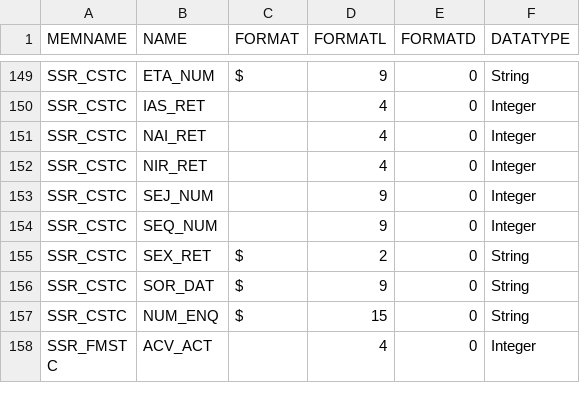
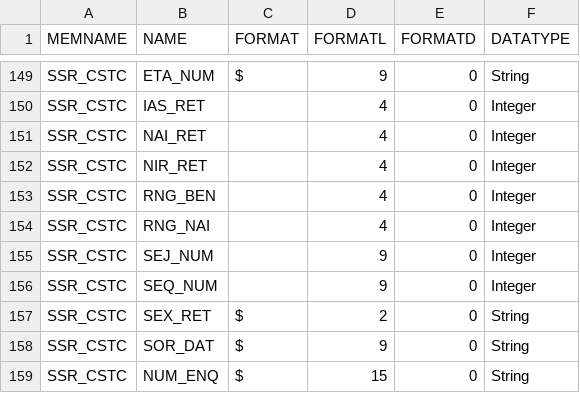
Before and after one commit to X-DataInitiative/SCALPEL-Flattening, a CSV file: src/main/resources/schema/drees_echantillon/SSR_schema.csv, drawn as a sheet; only a part is shown, gaps mark what is left out; the shorter side is filled out with more unchanged rows.

```diff
--- a/src/main/resources/schema/drees_echantillon/SSR_schema.csv
+++ b/src/main/resources/schema/drees_echantillon/SSR_schema.csv
@@ -152,2 +152,4 @@ SSR_CSTC;NAI_RET;;4;0;Integer
 SSR_CSTC;NIR_RET;;4;0;Integer
+SSR_CSTC;RNG_BEN;;4;0;Integer
+SSR_CSTC;RNG_NAI;;4;0;Integer
 SSR_CSTC;SEJ_NUM;;9;0;Integer
```
Also changed, not shown: 1 other file.
